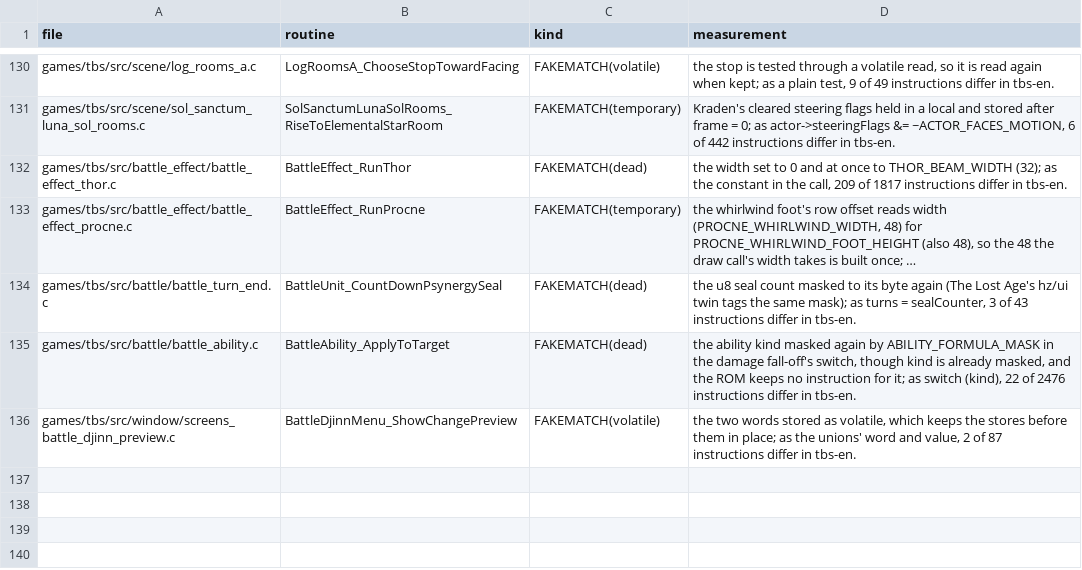
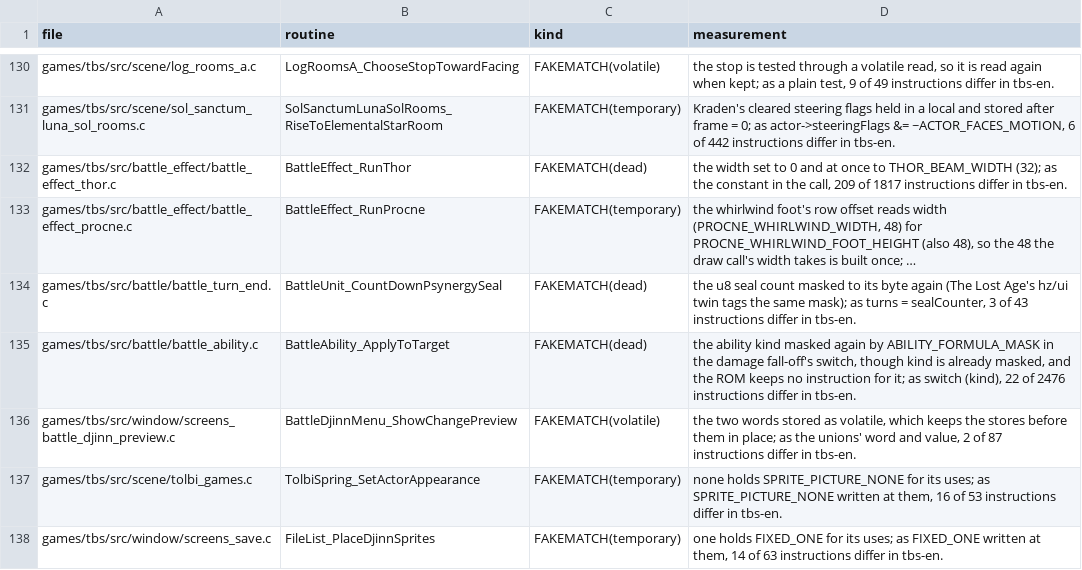
Before and after one commit to PascalPixel/alchemy-devtools, a TSV file: evidence/tbs-fakematch.tsv, drawn as a sheet; only a part is shown, gaps mark what is left out; long unchanged cells end in ….

```diff
--- a/evidence/tbs-fakematch.tsv
+++ b/evidence/tbs-fakematch.tsv
@@ -136 +136,3 @@ games/tbs/src/battle/battle_ability.c	BattleAbility_ApplyToTarget	FAKEMATCH(dead
 games/tbs/src/window/screens_battle_djinn_preview.c	BattleDjinnMenu_ShowChangePreview	FAKEMATCH(volatile)	the two words stored as volatile, which keeps the stores before them in place; as the unions' word and value, 2 of 87 instructions differ in tbs-en.
+games/tbs/src/scene/tolbi_games.c	TolbiSpring_SetActorAppearance	FAKEMATCH(temporary)	none holds SPRITE_PICTURE_NONE for its uses; as SPRITE_PICTURE_NONE written at them, 16 of 53 instructions differ in tbs-en.
+games/tbs/src/window/screens_save.c	FileList_PlaceDjinnSprites	FAKEMATCH(temporary)	one holds FIXED_ONE for its uses; as FIXED_ONE written at them, 14 of 63 instructions differ in tbs-en.
```
Also changed, not shown: 1 other file.
